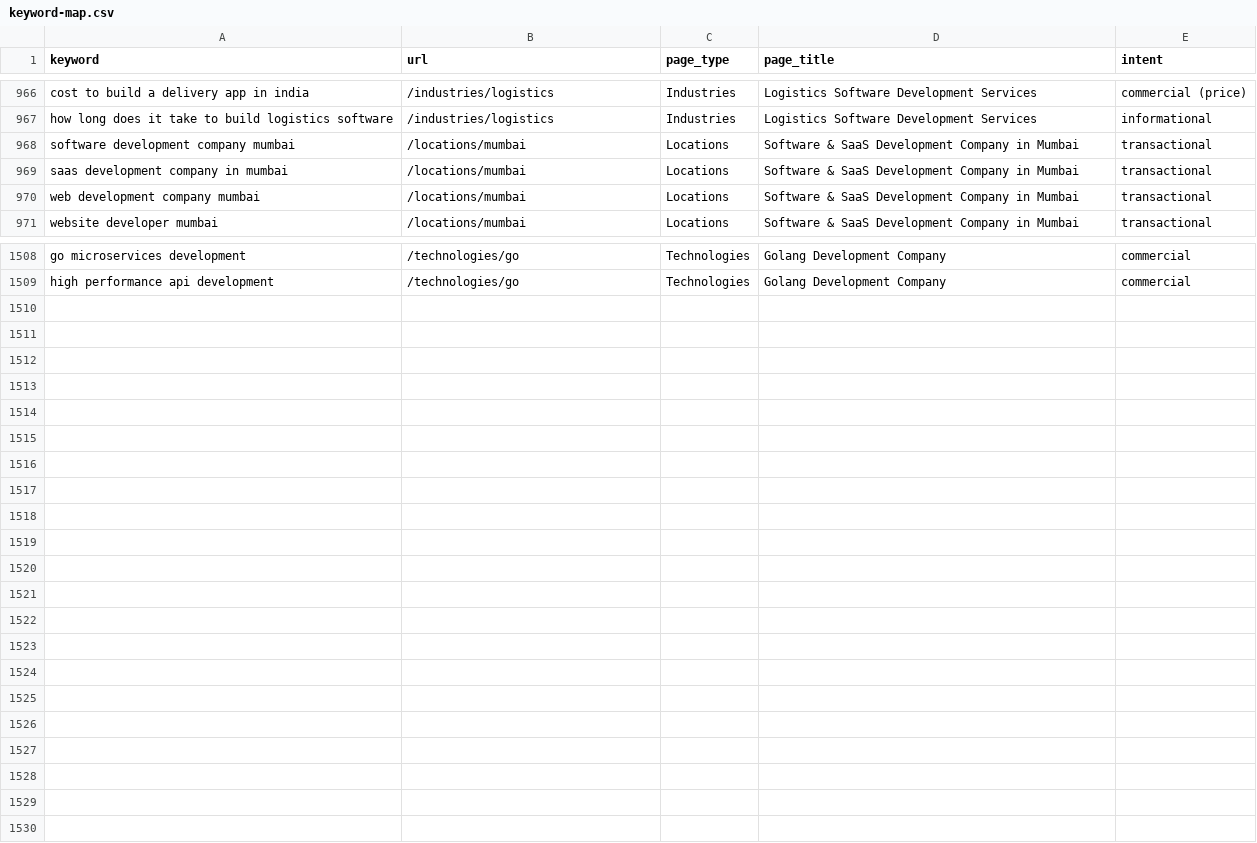
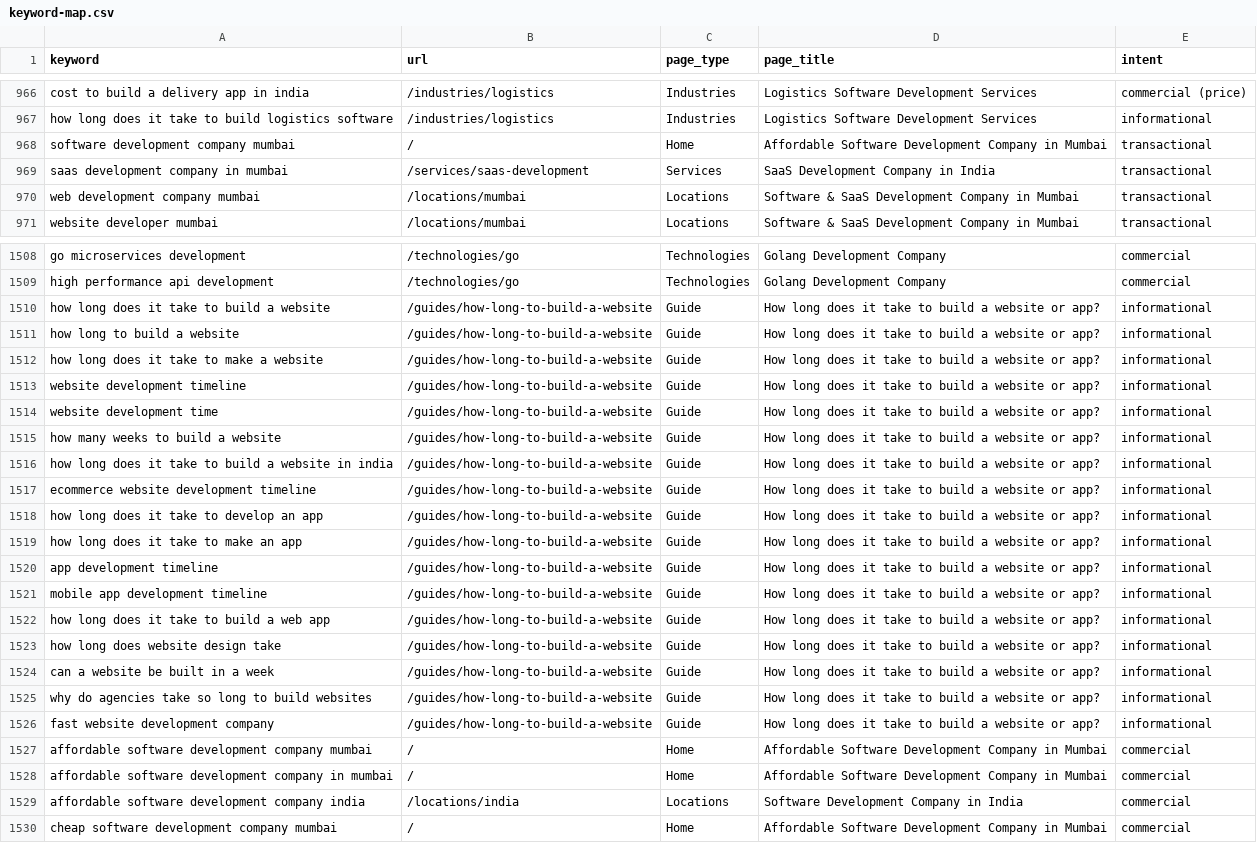
Before and after one commit to trynayash/stackwise-site, a CSV file: docs/seo/keyword-map.csv, drawn as a sheet; only a part is shown, gaps mark what is left out; the diff covers the shown part only.

Commit message:
More SEO: timeline guide, About and Contact pages, cleaner signals
- New guide, "How long does it take to build a website or app?":
  timelines for websites, stores, web apps, MVPs, SaaS, mobile apps and
  AI assistants against typical agency quotes, what causes delays and
  how to launch sooner, with FAQs. Linked from the timeline chart on
  the home and pricing pages and listed in the footer
- Real /about and /contact pages with their own titles, an H1,
  AboutPage and ContactPage structured data and contact FAQs; the nav,
  footer, mobile menu, chat and "Built by" links point to them, and
  both are in the sitemap
- Organization structured data gains a sales contact point
- Case study titles no longer repeat the brand ("Next.js Studio Website
  Case Study"; "OM ENTERPRISE: GST Billing Web App Case Study")
- Keyword map: each Mumbai and India "company" query now has one
  owner (home, the Mumbai page, the India page or the service page),
  plus the new guide's queries and "affordable ..." queries

```diff
--- a/docs/seo/keyword-map.csv
+++ b/docs/seo/keyword-map.csv
@@ -967,4 +967,4 @@ cost to build a delivery app in india,/industries/logistics,Industries,Logistics
 how long does it take to build logistics software,/industries/logistics,Industries,Logistics Software Development Services,informational
-software development company mumbai,/locations/mumbai,Locations,Software & SaaS Development Company in Mumbai,transactional
-saas development company in mumbai,/locations/mumbai,Locations,Software & SaaS Development Company in Mumbai,transactional
+software development company mumbai,/,Home,Affordable Software Development Company in Mumbai,transactional
+saas development company in mumbai,/services/saas-development,Services,SaaS Development Company in India,transactional
 web development company mumbai,/locations/mumbai,Locations,Software & SaaS Development Company in Mumbai,transactional
@@ -1509 +1509,22 @@ go microservices development,/technologies/go,Technologies,Golang Development Co
 high performance api development,/technologies/go,Technologies,Golang Development Company,commercial
+how long does it take to build a website,/guides/how-long-to-build-a-website,Guide,How long does it take to build a website or app?,informational
+how long to build a website,/guides/how-long-to-build-a-website,Guide,How long does it take to build a website or app?,informational
+how long does it take to make a website,/guides/how-long-to-build-a-website,Guide,How long does it take to build a website or app?,informational
+website development timeline,/guides/how-long-to-build-a-website,Guide,How long does it take to build a website or app?,informational
+website development time,/guides/how-long-to-build-a-website,Guide,How long does it take to build a website or app?,informational
+how many weeks to build a website,/guides/how-long-to-build-a-website,Guide,How long does it take to build a website or app?,informational
+how long does it take to build a website in india,/guides/how-long-to-build-a-website,Guide,How long does it take to build a website or app?,informational
+ecommerce website development timeline,/guides/how-long-to-build-a-website,Guide,How long does it take to build a website or app?,informational
+how long does it take to develop an app,/guides/how-long-to-build-a-website,Guide,How long does it take to build a website or app?,informational
+how long does it take to make an app,/guides/how-long-to-build-a-website,Guide,How long does it take to build a website or app?,informational
+app development timeline,/guides/how-long-to-build-a-website,Guide,How long does it take to build a website or app?,informational
+mobile app development timeline,/guides/how-long-to-build-a-website,Guide,How long does it take to build a website or app?,informational
+how long does it take to build a web app,/guides/how-long-to-build-a-website,Guide,How long does it take to build a website or app?,informational
+how long does website design take,/guides/how-long-to-build-a-website,Guide,How long does it take to build a website or app?,informational
+can a website be built in a week,/guides/how-long-to-build-a-website,Guide,How long does it take to build a website or app?,informational
+why do agencies take so long to build websites,/guides/how-long-to-build-a-website,Guide,How long does it take to build a website or app?,informational
+fast website development company,/guides/how-long-to-build-a-website,Guide,How long does it take to build a website or app?,informational
+affordable software development company mumbai,/,Home,Affordable Software Development Company in Mumbai,commercial
+affordable software development company in mumbai,/,Home,Affordable Software Development Company in Mumbai,commercial
+affordable software development company india,/locations/india,Locations,Software Development Company in India,commercial
+cheap software development company mumbai,/,Home,Affordable Software Development Company in Mumbai,commercial
```
Also changed, not shown: 57 edited cells elsewhere in this file, 18 other files.
